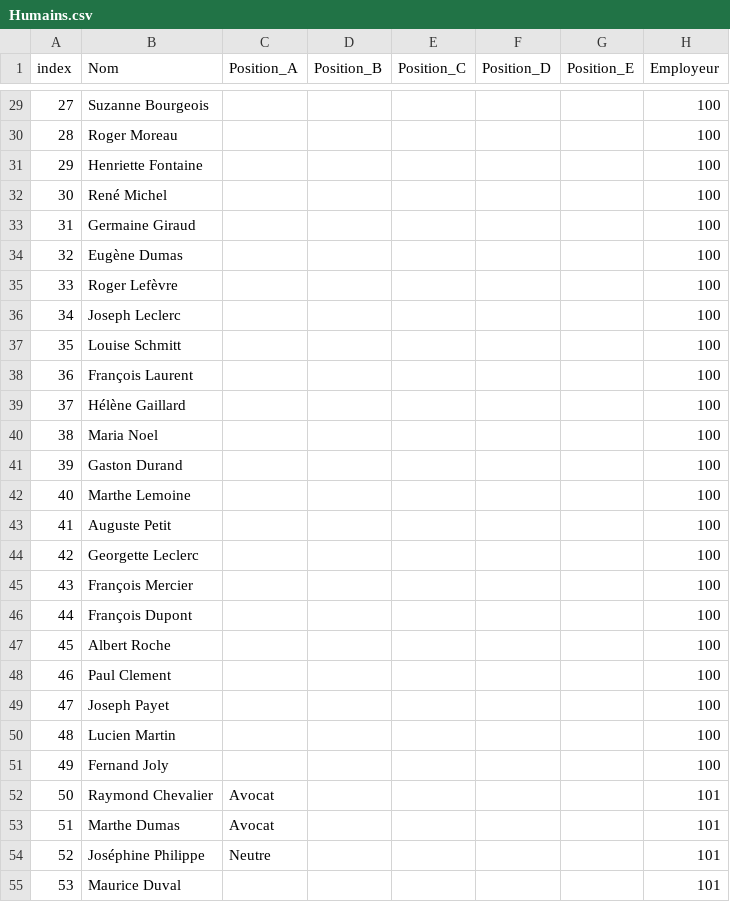
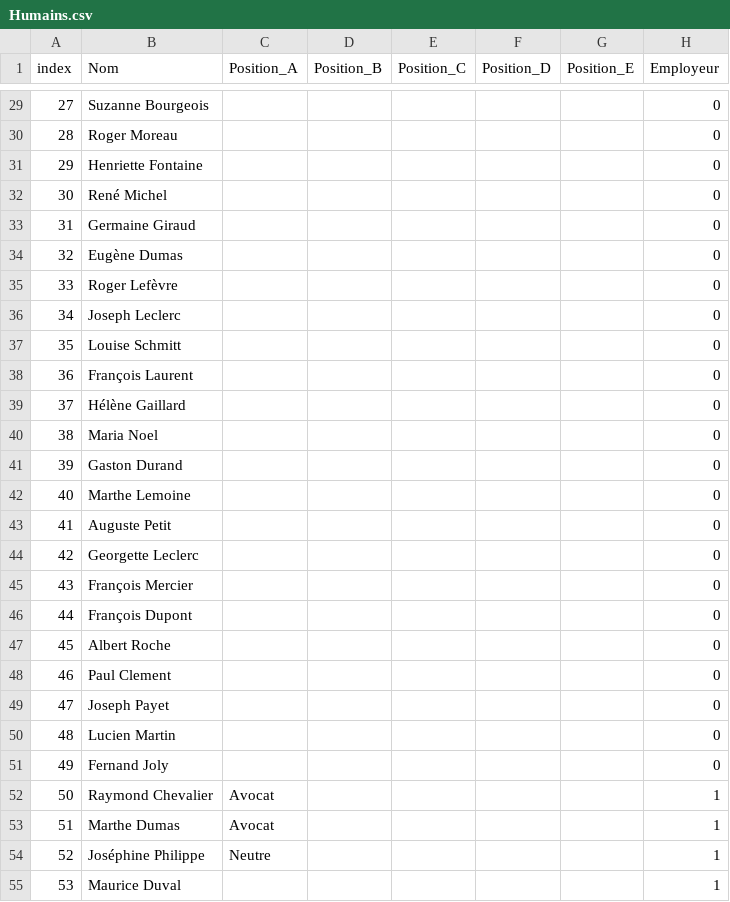
Before and after one commit to MaximeCapron/foodforneo4j, a CSV file: fichiers csv/Humains.csv, drawn as a sheet; only a part is shown, gaps mark what is left out; the diff covers the shown part only.

```diff
--- a/fichiers csv/Humains.csv
+++ b/fichiers csv/Humains.csv
@@ -29,27 +29,27 @@
-27;Suzanne Bourgeois;;;;;;100
-28;Roger Moreau;;;;;;100
-29;Henriette Fontaine;;;;;;100
-30;René Michel;;;;;;100
-31;Germaine Giraud;;;;;;100
-32;Eugène Dumas;;;;;;100
-33;Roger Lefèvre;;;;;;100
-34;Joseph Leclerc;;;;;;100
-35;Louise Schmitt;;;;;;100
-36;François Laurent;;;;;;100
-37;Hélène Gaillard;;;;;;100
-38;Maria Noel;;;;;;100
-39;Gaston Durand;;;;;;100
-40;Marthe Lemoine;;;;;;100
-41;Auguste Petit;;;;;;100
-42;Georgette Leclerc;;;;;;100
-43;François Mercier;;;;;;100
-44;François Dupont;;;;;;100
-45;Albert Roche;;;;;;100
-46;Paul Clement;;;;;;100
-47;Joseph Payet;;;;;;100
-48;Lucien Martin;;;;;;100
-49;Fernand Joly;;;;;;100
-50;Raymond Chevalier;Avocat;;;;;101
-51;Marthe Dumas;Avocat;;;;;101
-52;Joséphine Philippe;Neutre;;;;;101
-53;Maurice Duval;;;;;;101
+27;Suzanne Bourgeois;;;;;;0
+28;Roger Moreau;;;;;;0
+29;Henriette Fontaine;;;;;;0
+30;René Michel;;;;;;0
+31;Germaine Giraud;;;;;;0
+32;Eugène Dumas;;;;;;0
+33;Roger Lefèvre;;;;;;0
+34;Joseph Leclerc;;;;;;0
+35;Louise Schmitt;;;;;;0
+36;François Laurent;;;;;;0
+37;Hélène Gaillard;;;;;;0
+38;Maria Noel;;;;;;0
+39;Gaston Durand;;;;;;0
+40;Marthe Lemoine;;;;;;0
+41;Auguste Petit;;;;;;0
+42;Georgette Leclerc;;;;;;0
+43;François Mercier;;;;;;0
+44;François Dupont;;;;;;0
+45;Albert Roche;;;;;;0
+46;Paul Clement;;;;;;0
+47;Joseph Payet;;;;;;0
+48;Lucien Martin;;;;;;0
+49;Fernand Joly;;;;;;0
+50;Raymond Chevalier;Avocat;;;;;1
+51;Marthe Dumas;Avocat;;;;;1
+52;Joséphine Philippe;Neutre;;;;;1
+53;Maurice Duval;;;;;;1
```
Also changed, not shown: 73 edited cells elsewhere in this file.
